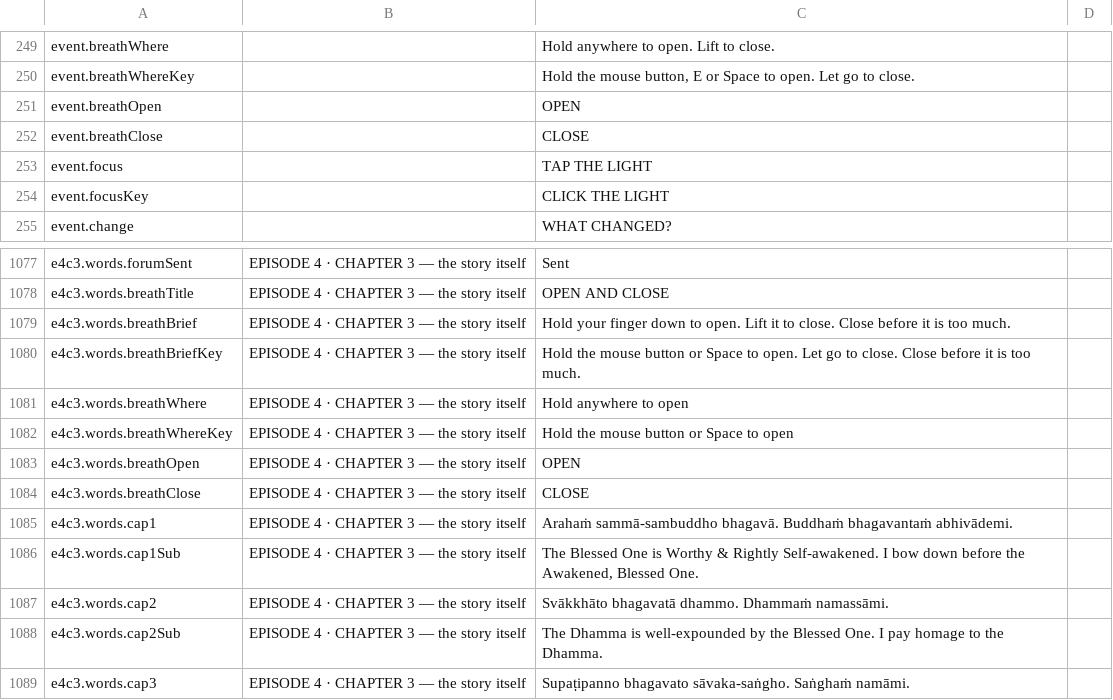
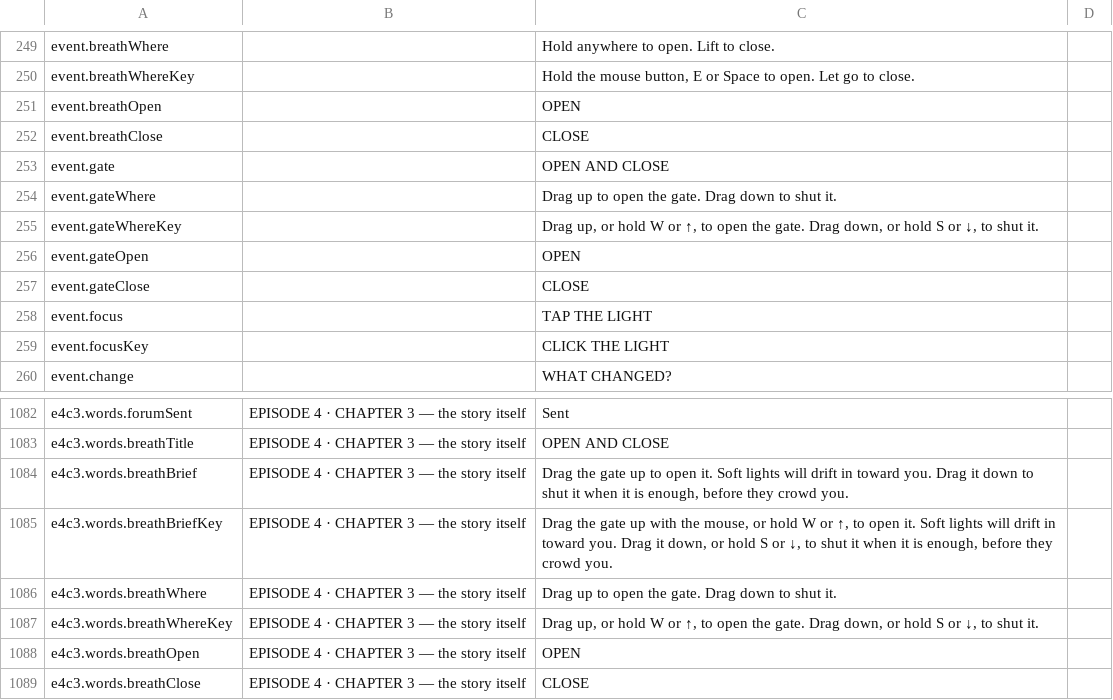
Before and after one commit to solsolcol/Encounters, a CSV file: masterz-text.csv, drawn as a sheet; only a part is shown, gaps mark what is left out; the shorter side is filled out with more unchanged rows.

```diff
--- a/masterz-text.csv
+++ b/masterz-text.csv
@@ -252,2 +252,7 @@
 "event.breathClose","","CLOSE",""
+"event.gate","","OPEN AND CLOSE",""
+"event.gateWhere","","Drag up to open the gate. Drag down to shut it.",""
+"event.gateWhereKey","","Drag up, or hold W or ↑, to open the gate. Drag down, or hold S or ↓, to shut it.",""
+"event.gateOpen","","OPEN",""
+"event.gateClose","","CLOSE",""
 "event.focus","","TAP THE LIGHT",""
@@ -1078,6 +1083,6 @@
 "e4c3.words.breathTitle","EPISODE 4 · CHAPTER 3 — the story itself","OPEN AND CLOSE",""
-"e4c3.words.breathBrief","EPISODE 4 · CHAPTER 3 — the story itself","Hold your finger down to open. Lift it to close. Close before it is too much.",""
-"e4c3.words.breathBriefKey","EPISODE 4 · CHAPTER 3 — the story itself","Hold the mouse button or Space to open. Let go to close. Close before it is too much.",""
-"e4c3.words.breathWhere","EPISODE 4 · CHAPTER 3 — the story itself","Hold anywhere to open",""
-"e4c3.words.breathWhereKey","EPISODE 4 · CHAPTER 3 — the story itself","Hold the mouse button or Space to open",""
+"e4c3.words.breathBrief","EPISODE 4 · CHAPTER 3 — the story itself","Drag the gate up to open it. Soft lights will drift in toward you. Drag it down to shut it when it is enough, before they crowd you.",""
+"e4c3.words.breathBriefKey","EPISODE 4 · CHAPTER 3 — the story itself","Drag the gate up with the mouse, or hold W or ↑, to open it. Soft lights will drift in toward you. Drag it down, or hold S or ↓, to shut it when it is enough, before they crowd you.",""
+"e4c3.words.breathWhere","EPISODE 4 · CHAPTER 3 — the story itself","Drag up to open the gate. Drag down to shut it.",""
+"e4c3.words.breathWhereKey","EPISODE 4 · CHAPTER 3 — the story itself","Drag up, or hold W or ↑, to open the gate. Drag down, or hold S or ↓, to shut it.",""
 "e4c3.words.breathOpen","EPISODE 4 · CHAPTER 3 — the story itself","OPEN",""
```
Also changed, not shown: 25 other files.
